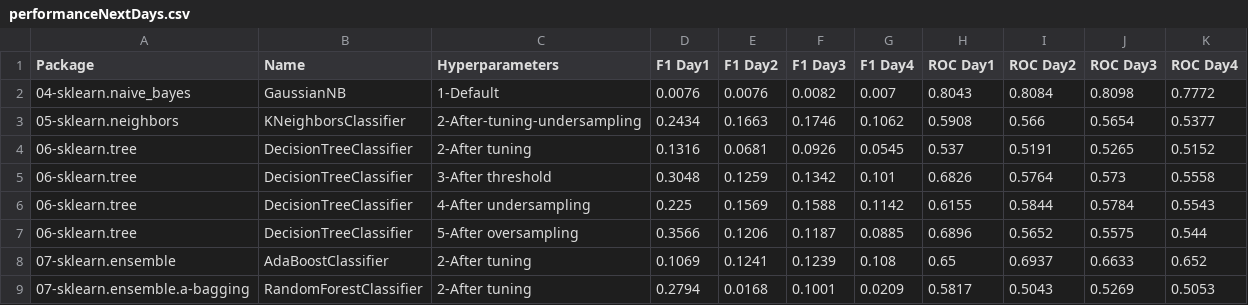
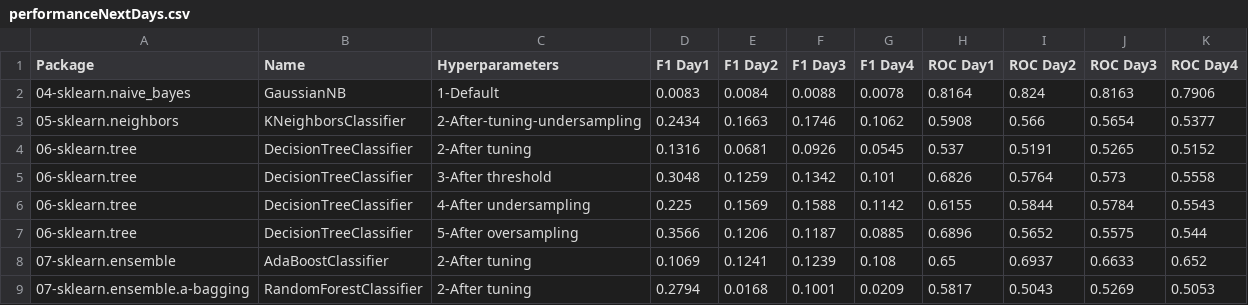
Before and after one commit to franck-benault/creditCardFraudDetection, a CSV file: data/results/performanceNextDays.csv, drawn as a sheet; only a part is shown; removed rows and columns are numbered as before the commit, all else as after; the diff names each change by its address in the sheet, - before the commit and + after, or states it on an @@ line.

```diff
--- a/data/results/performanceNextDays.csv
+++ b/data/results/performanceNextDays.csv
-row 2: 04-sklearn.naive_bayes | GaussianNB | 1-Default | 0.0076 | 0.0076 | 0.0082 | 0.007 | 0.8043 | 0.8084 | 0.8098 | 0.7772
+row 2: 04-sklearn.naive_bayes | GaussianNB | 1-Default | 0.0083 | 0.0084 | 0.0088 | 0.0078 | 0.8164 | 0.824 | 0.8163 | 0.7906
```
Also changed, not shown: data/results/PerformanceTest.csv, data/results/featureIV.csv, 3 other files.
